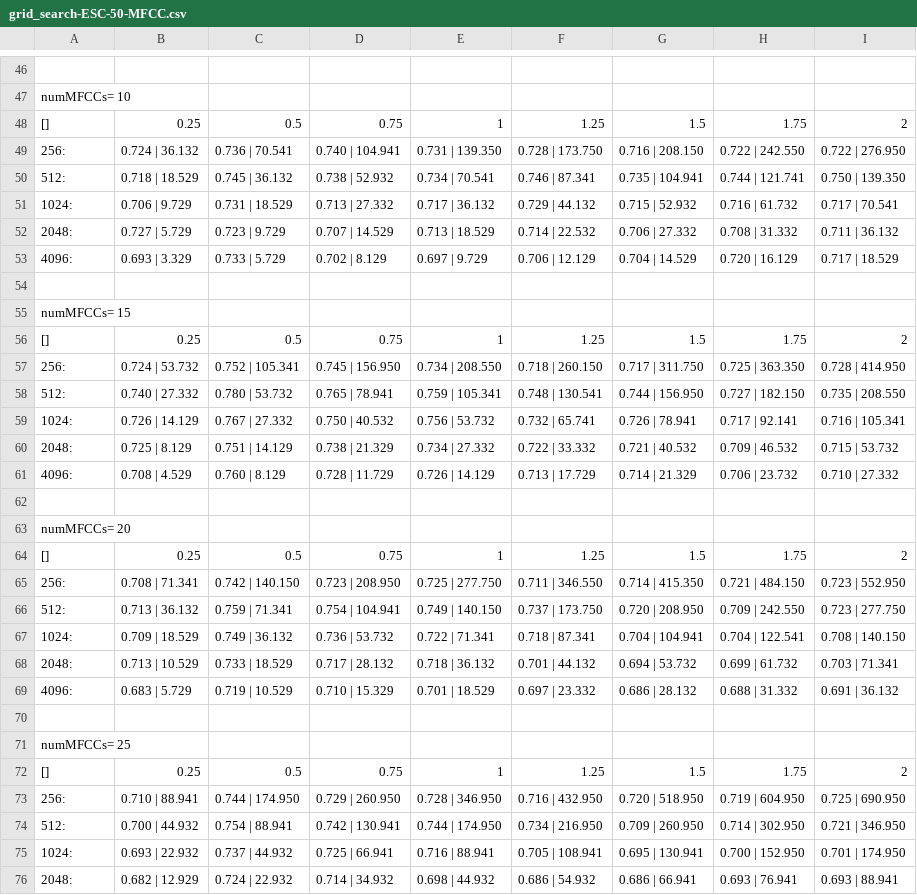
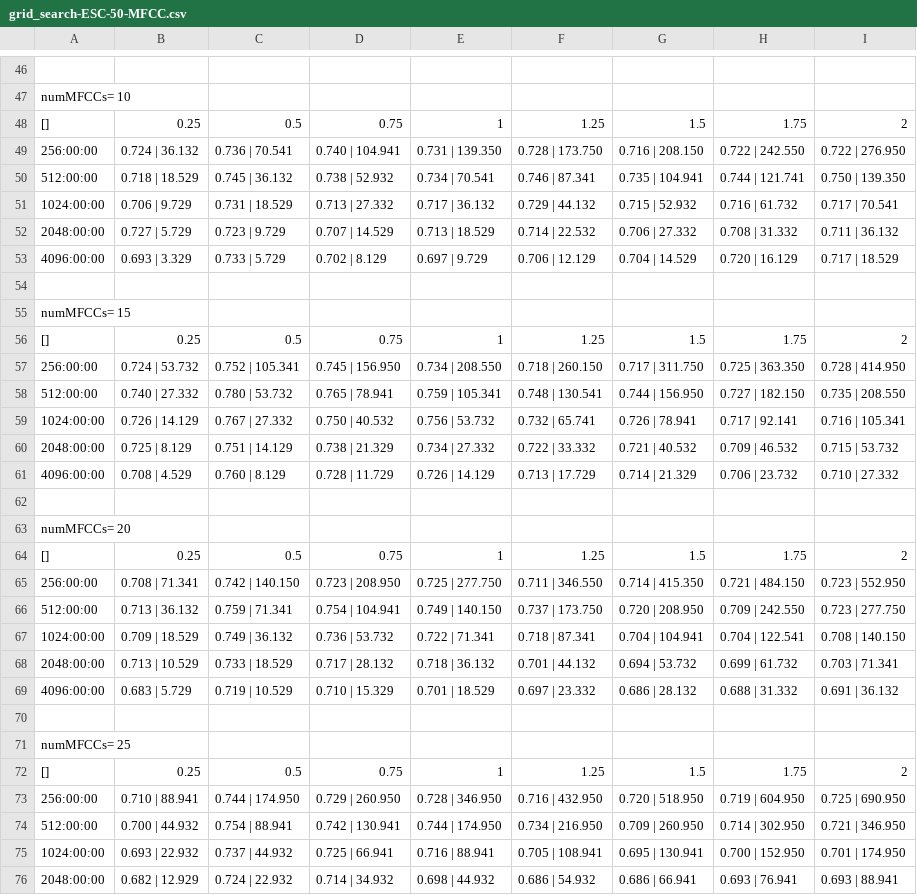
Before and after one commit to lpesr/Low-Power-Sound-Recognition-Classification, a CSV file: Output/grid_search-ESC-50-MFCC.csv, drawn as a sheet; only a part is shown, gaps mark what is left out; the diff covers the shown part only.

```diff
--- a/Output/grid_search-ESC-50-MFCC.csv
+++ b/Output/grid_search-ESC-50-MFCC.csv
@@ -48,6 +48,6 @@ numMFCCs= 10,
 [],0.25,0.5,0.75,1,1.25,1.5,1.75,2
-256:,0.724 | 36.132,0.736 | 70.541,0.740 | 104.941,0.731 | 139.350,0.728 | 173.750,0.716 | 208.150,0.722 | 242.550,0.722 | 276.950
-512:,0.718 | 18.529,0.745 | 36.132,0.738 | 52.932,0.734 | 70.541,0.746 | 87.341,0.735 | 104.941,0.744 | 121.741,0.750 | 139.350
-1024:,0.706 | 9.729,0.731 | 18.529,0.713 | 27.332,0.717 | 36.132,0.729 | 44.132,0.715 | 52.932,0.716 | 61.732,0.717 | 70.541
-2048:,0.727 | 5.729,0.723 | 9.729,0.707 | 14.529,0.713 | 18.529,0.714 | 22.532,0.706 | 27.332,0.708 | 31.332,0.711 | 36.132
-4096:,0.693 | 3.329,0.733 | 5.729,0.702 | 8.129,0.697 | 9.729,0.706 | 12.129,0.704 | 14.529,0.720 | 16.129,0.717 | 18.529
+256:00:00,0.724 | 36.132,0.736 | 70.541,0.740 | 104.941,0.731 | 139.350,0.728 | 173.750,0.716 | 208.150,0.722 | 242.550,0.722 | 276.950
+512:00:00,0.718 | 18.529,0.745 | 36.132,0.738 | 52.932,0.734 | 70.541,0.746 | 87.341,0.735 | 104.941,0.744 | 121.741,0.750 | 139.350
+1024:00:00,0.706 | 9.729,0.731 | 18.529,0.713 | 27.332,0.717 | 36.132,0.729 | 44.132,0.715 | 52.932,0.716 | 61.732,0.717 | 70.541
+2048:00:00,0.727 | 5.729,0.723 | 9.729,0.707 | 14.529,0.713 | 18.529,0.714 | 22.532,0.706 | 27.332,0.708 | 31.332,0.711 | 36.132
+4096:00:00,0.693 | 3.329,0.733 | 5.729,0.702 | 8.129,0.697 | 9.729,0.706 | 12.129,0.704 | 14.529,0.720 | 16.129,0.717 | 18.529
@@ -56,6 +56,6 @@ numMFCCs= 15,
 [],0.25,0.5,0.75,1,1.25,1.5,1.75,2
-256:,0.724 | 53.732,0.752 | 105.341,0.745 | 156.950,0.734 | 208.550,0.718 | 260.150,0.717 | 311.750,0.725 | 363.350,0.728 | 414.950
-512:,0.740 | 27.332,0.780 | 53.732,0.765 | 78.941,0.759 | 105.341,0.748 | 130.541,0.744 | 156.950,0.727 | 182.150,0.735 | 208.550
-1024:,0.726 | 14.129,0.767 | 27.332,0.750 | 40.532,0.756 | 53.732,0.732 | 65.741,0.726 | 78.941,0.717 | 92.141,0.716 | 105.341
-2048:,0.725 | 8.129,0.751 | 14.129,0.738 | 21.329,0.734 | 27.332,0.722 | 33.332,0.721 | 40.532,0.709 | 46.532,0.715 | 53.732
-4096:,0.708 | 4.529,0.760 | 8.129,0.728 | 11.729,0.726 | 14.129,0.713 | 17.729,0.714 | 21.329,0.706 | 23.732,0.710 | 27.332
+256:00:00,0.724 | 53.732,0.752 | 105.341,0.745 | 156.950,0.734 | 208.550,0.718 | 260.150,0.717 | 311.750,0.725 | 363.350,0.728 | 414.950
+512:00:00,0.740 | 27.332,0.780 | 53.732,0.765 | 78.941,0.759 | 105.341,0.748 | 130.541,0.744 | 156.950,0.727 | 182.150,0.735 | 208.550
+1024:00:00,0.726 | 14.129,0.767 | 27.332,0.750 | 40.532,0.756 | 53.732,0.732 | 65.741,0.726 | 78.941,0.717 | 92.141,0.716 | 105.341
+2048:00:00,0.725 | 8.129,0.751 | 14.129,0.738 | 21.329,0.734 | 27.332,0.722 | 33.332,0.721 | 40.532,0.709 | 46.532,0.715 | 53.732
+4096:00:00,0.708 | 4.529,0.760 | 8.129,0.728 | 11.729,0.726 | 14.129,0.713 | 17.729,0.714 | 21.329,0.706 | 23.732,0.710 | 27.332
@@ -64,6 +64,6 @@ numMFCCs= 20,
 [],0.25,0.5,0.75,1,1.25,1.5,1.75,2
-256:,0.708 | 71.341,0.742 | 140.150,0.723 | 208.950,0.725 | 277.750,0.711 | 346.550,0.714 | 415.350,0.721 | 484.150,0.723 | 552.950
-512:,0.713 | 36.132,0.759 | 71.341,0.754 | 104.941,0.749 | 140.150,0.737 | 173.750,0.720 | 208.950,0.709 | 242.550,0.723 | 277.750
-1024:,0.709 | 18.529,0.749 | 36.132,0.736 | 53.732,0.722 | 71.341,0.718 | 87.341,0.704 | 104.941,0.704 | 122.541,0.708 | 140.150
-2048:,0.713 | 10.529,0.733 | 18.529,0.717 | 28.132,0.718 | 36.132,0.701 | 44.132,0.694 | 53.732,0.699 | 61.732,0.703 | 71.341
-4096:,0.683 | 5.729,0.719 | 10.529,0.710 | 15.329,0.701 | 18.529,0.697 | 23.332,0.686 | 28.132,0.688 | 31.332,0.691 | 36.132
+256:00:00,0.708 | 71.341,0.742 | 140.150,0.723 | 208.950,0.725 | 277.750,0.711 | 346.550,0.714 | 415.350,0.721 | 484.150,0.723 | 552.950
+512:00:00,0.713 | 36.132,0.759 | 71.341,0.754 | 104.941,0.749 | 140.150,0.737 | 173.750,0.720 | 208.950,0.709 | 242.550,0.723 | 277.750
+1024:00:00,0.709 | 18.529,0.749 | 36.132,0.736 | 53.732,0.722 | 71.341,0.718 | 87.341,0.704 | 104.941,0.704 | 122.541,0.708 | 140.150
+2048:00:00,0.713 | 10.529,0.733 | 18.529,0.717 | 28.132,0.718 | 36.132,0.701 | 44.132,0.694 | 53.732,0.699 | 61.732,0.703 | 71.341
+4096:00:00,0.683 | 5.729,0.719 | 10.529,0.710 | 15.329,0.701 | 18.529,0.697 | 23.332,0.686 | 28.132,0.688 | 31.332,0.691 | 36.132
@@ -72,5 +72,5 @@ numMFCCs= 25,
 [],0.25,0.5,0.75,1,1.25,1.5,1.75,2
-256:,0.710 | 88.941,0.744 | 174.950,0.729 | 260.950,0.728 | 346.950,0.716 | 432.950,0.720 | 518.950,0.719 | 604.950,0.725 | 690.950
-512:,0.700 | 44.932,0.754 | 88.941,0.742 | 130.941,0.744 | 174.950,0.734 | 216.950,0.709 | 260.950,0.714 | 302.950,0.721 | 346.950
-1024:,0.693 | 22.932,0.737 | 44.932,0.725 | 66.941,0.716 | 88.941,0.705 | 108.941,0.695 | 130.941,0.700 | 152.950,0.701 | 174.950
-2048:,0.682 | 12.929,0.724 | 22.932,0.714 | 34.932,0.698 | 44.932,0.686 | 54.932,0.686 | 66.941,0.693 | 76.941,0.693 | 88.941
+256:00:00,0.710 | 88.941,0.744 | 174.950,0.729 | 260.950,0.728 | 346.950,0.716 | 432.950,0.720 | 518.950,0.719 | 604.950,0.725 | 690.950
+512:00:00,0.700 | 44.932,0.754 | 88.941,0.742 | 130.941,0.744 | 174.950,0.734 | 216.950,0.709 | 260.950,0.714 | 302.950,0.721 | 346.950
+1024:00:00,0.693 | 22.932,0.737 | 44.932,0.725 | 66.941,0.716 | 88.941,0.705 | 108.941,0.695 | 130.941,0.700 | 152.950,0.701 | 174.950
+2048:00:00,0.682 | 12.929,0.724 | 22.932,0.714 | 34.932,0.698 | 44.932,0.686 | 54.932,0.686 | 66.941,0.693 | 76.941,0.693 | 88.941
```
Also changed, not shown: 31 edited cells elsewhere in this file, 3 other files.
